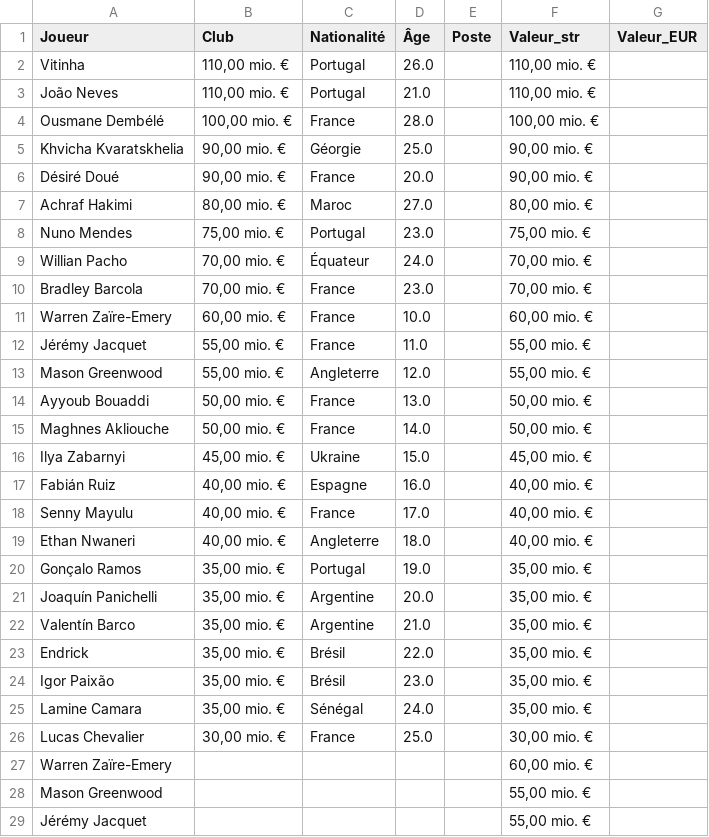
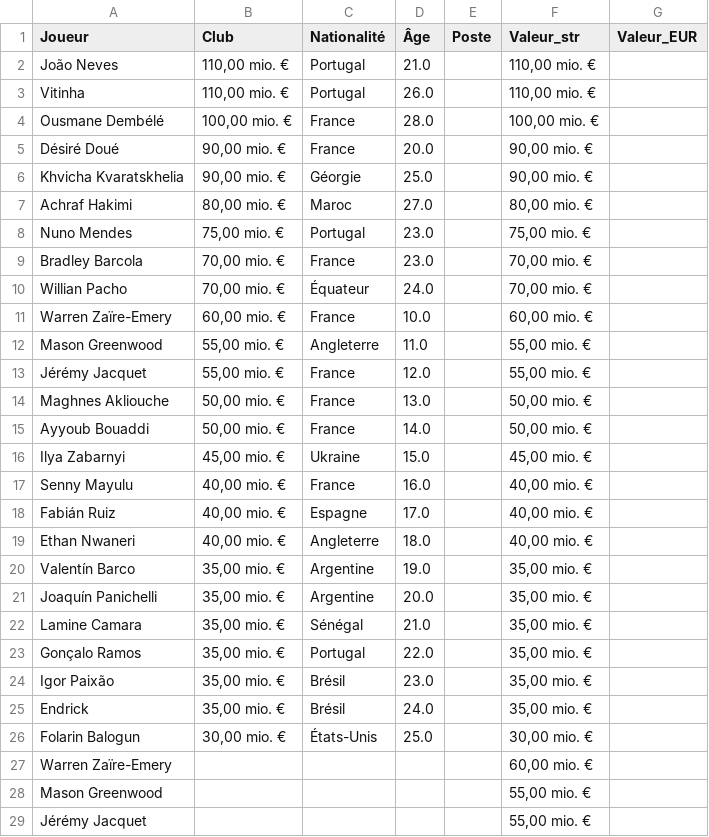
Before and after one commit to Quadratic-Labs/predict_vm_football, a CSV file: transfermarkt_ligue1.csv, drawn as a sheet; only a part is shown.

```diff
--- a/transfermarkt_ligue1.csv
+++ b/transfermarkt_ligue1.csv
@@ -1,27 +1,27 @@
 Joueur,Club,Nationalité,Âge,Poste,Valeur_str,Valeur_EUR
+João Neves,"110,00 mio. €",Portugal,21.0,,"110,00 mio. €",
 Vitinha,"110,00 mio. €",Portugal,26.0,,"110,00 mio. €",
-João Neves,"110,00 mio. €",Portugal,21.0,,"110,00 mio. €",
 Ousmane Dembélé,"100,00 mio. €",France,28.0,,"100,00 mio. €",
+Désiré Doué,"90,00 mio. €",France,20.0,,"90,00 mio. €",
 Khvicha Kvaratskhelia,"90,00 mio. €",Géorgie,25.0,,"90,00 mio. €",
-Désiré Doué,"90,00 mio. €",France,20.0,,"90,00 mio. €",
 Achraf Hakimi,"80,00 mio. €",Maroc,27.0,,"80,00 mio. €",
 Nuno Mendes,"75,00 mio. €",Portugal,23.0,,"75,00 mio. €",
+Bradley Barcola,"70,00 mio. €",France,23.0,,"70,00 mio. €",
 Willian Pacho,"70,00 mio. €",Équateur,24.0,,"70,00 mio. €",
-Bradley Barcola,"70,00 mio. €",France,23.0,,"70,00 mio. €",
 Warren Zaïre-Emery,"60,00 mio. €",France,10.0,,"60,00 mio. €",
-Jérémy Jacquet,"55,00 mio. €",France,11.0,,"55,00 mio. €",
-Mason Greenwood,"55,00 mio. €",Angleterre,12.0,,"55,00 mio. €",
-Ayyoub Bouaddi,"50,00 mio. €",France,13.0,,"50,00 mio. €",
-Maghnes Akliouche,"50,00 mio. €",France,14.0,,"50,00 mio. €",
+Mason Greenwood,"55,00 mio. €",Angleterre,11.0,,"55,00 mio. €",
+Jérémy Jacquet,"55,00 mio. €",France,12.0,,"55,00 mio. €",
+Maghnes Akliouche,"50,00 mio. €",France,13.0,,"50,00 mio. €",
+Ayyoub Bouaddi,"50,00 mio. €",France,14.0,,"50,00 mio. €",
 Ilya Zabarnyi,"45,00 mio. €",Ukraine,15.0,,"45,00 mio. €",
-Fabián Ruiz,"40,00 mio. €",Espagne,16.0,,"40,00 mio. €",
-Senny Mayulu,"40,00 mio. €",France,17.0,,"40,00 mio. €",
+Senny Mayulu,"40,00 mio. €",France,16.0,,"40,00 mio. €",
+Fabián Ruiz,"40,00 mio. €",Espagne,17.0,,"40,00 mio. €",
 Ethan Nwaneri,"40,00 mio. €",Angleterre,18.0,,"40,00 mio. €",
-Gonçalo Ramos,"35,00 mio. €",Portugal,19.0,,"35,00 mio. €",
+Valentín Barco,"35,00 mio. €",Argentine,19.0,,"35,00 mio. €",
 Joaquín Panichelli,"35,00 mio. €",Argentine,20.0,,"35,00 mio. €",
-Valentín Barco,"35,00 mio. €",Argentine,21.0,,"35,00 mio. €",
-Endrick,"35,00 mio. €",Brésil,22.0,,"35,00 mio. €",
+Lamine Camara,"35,00 mio. €",Sénégal,21.0,,"35,00 mio. €",
+Gonçalo Ramos,"35,00 mio. €",Portugal,22.0,,"35,00 mio. €",
 Igor Paixão,"35,00 mio. €",Brésil,23.0,,"35,00 mio. €",
-Lamine Camara,"35,00 mio. €",Sénégal,24.0,,"35,00 mio. €",
-Lucas Chevalier,"30,00 mio. €",France,25.0,,"30,00 mio. €",
+Endrick,"35,00 mio. €",Brésil,24.0,,"35,00 mio. €",
+Folarin Balogun,"30,00 mio. €",États-Unis,25.0,,"30,00 mio. €",
 Warren Zaïre-Emery,,,,,"60,00 mio. €",
```
Also changed, not shown: 1 other file.
